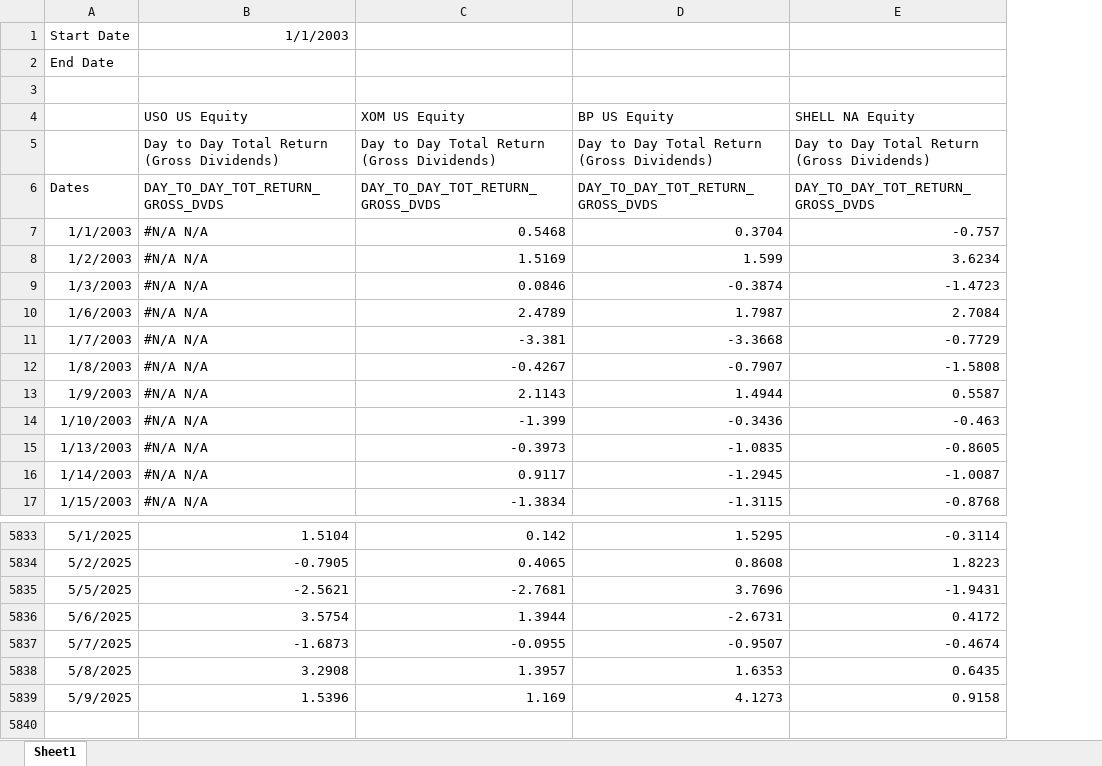
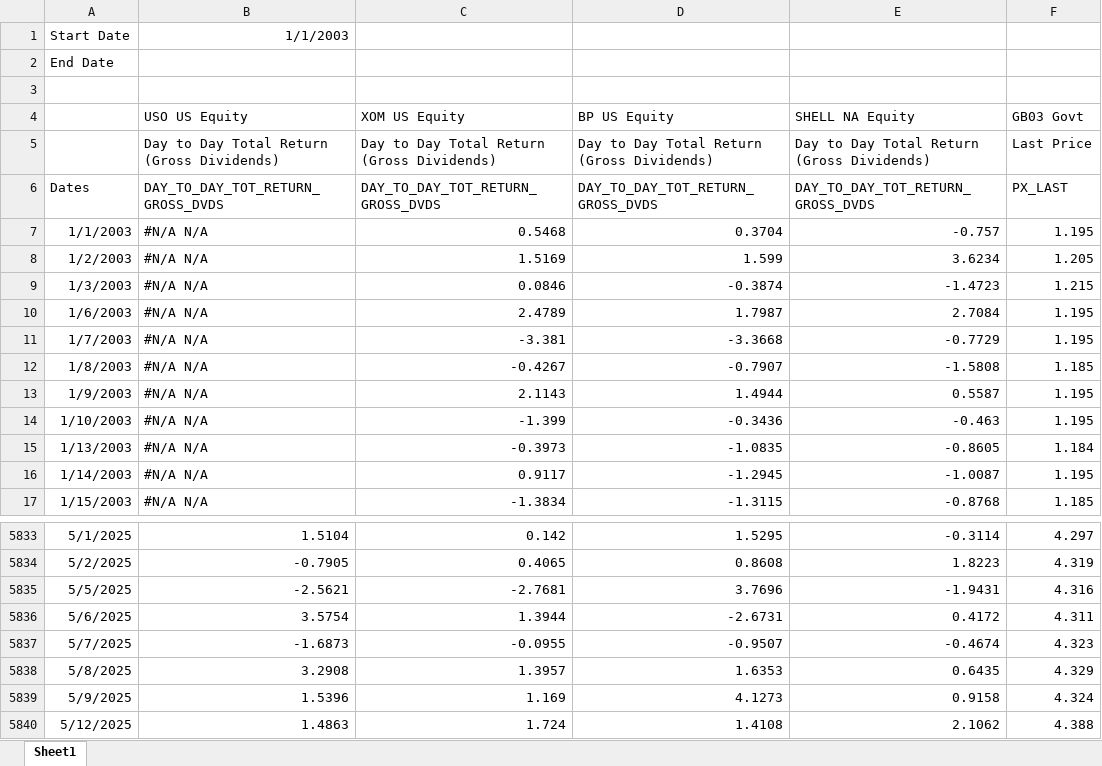
Before and after one commit to hmamaysky/Energy, an Excel workbook: Analysis/support/bbg_energy_with_divd_rets.xlsx, sheet Sheet1, drawn as a sheet; only a part is shown, gaps mark what is left out; values as stored, in another font and other column widths than the file's, no borders; the diff names each change by its address in the sheet, - before the commit and + after, or states it on an @@ line.

```diff
--- a/Analysis/support/bbg_energy_with_divd_rets.xlsx (sheet Sheet1)
+++ b/Analysis/support/bbg_energy_with_divd_rets.xlsx (sheet Sheet1)
+column F (GB03 Govt), rows 5-17: Last Price | PX_LAST | 1.195 | 1.205 | 1.215 | 1.195 | 1.195 | 1.185 | 1.195 | 1.195 | 1.184 | 1.195 | 1.185; rows 5833-5839: 4.297 | 4.319 | 4.316 | 4.311 | 4.323 | 4.329 | 4.324
+row 5840: 5/12/2025 | 1.4863 | 1.724 | 1.4108 | 2.1062 | 4.388
```
Also changed, not shown: formulas that keep their value, 3 other files.
